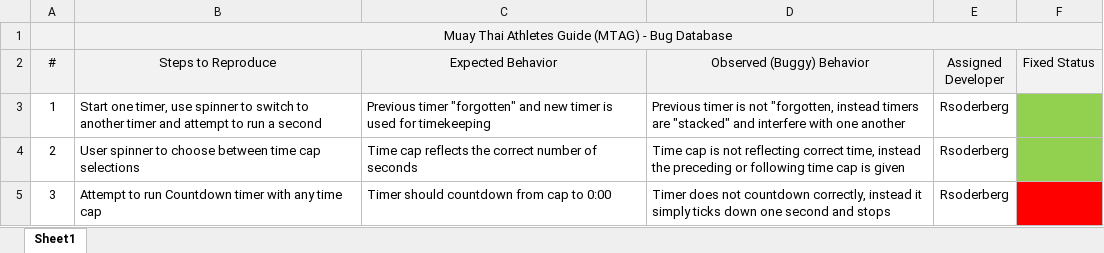
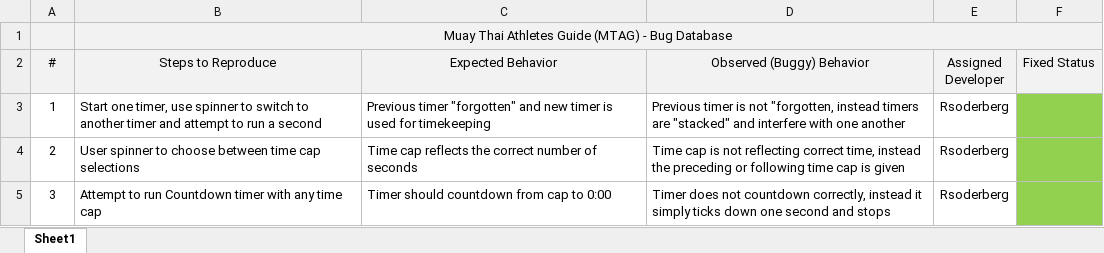
Before and after one commit to dr-aryone/Project_MTAG_RachelSoderberg, an Excel workbook: MuayThaiAthletesGuide/MuayThaiAthletesGuide_BugDatabase.xlsx, sheet Sheet1, drawn as a sheet; values as stored, in another font and other column widths than the file's, no borders; the diff names each change by its address in the sheet, - before the commit and + after, or states it on an @@ line.

```diff
--- a/MuayThaiAthletesGuide/MuayThaiAthletesGuide_BugDatabase.xlsx (sheet Sheet1)
+++ b/MuayThaiAthletesGuide/MuayThaiAthletesGuide_BugDatabase.xlsx (sheet Sheet1)
-F5 fill: #FF0000
+F5 fill: #92D050
```
Also changed, not shown: 35 other files.
